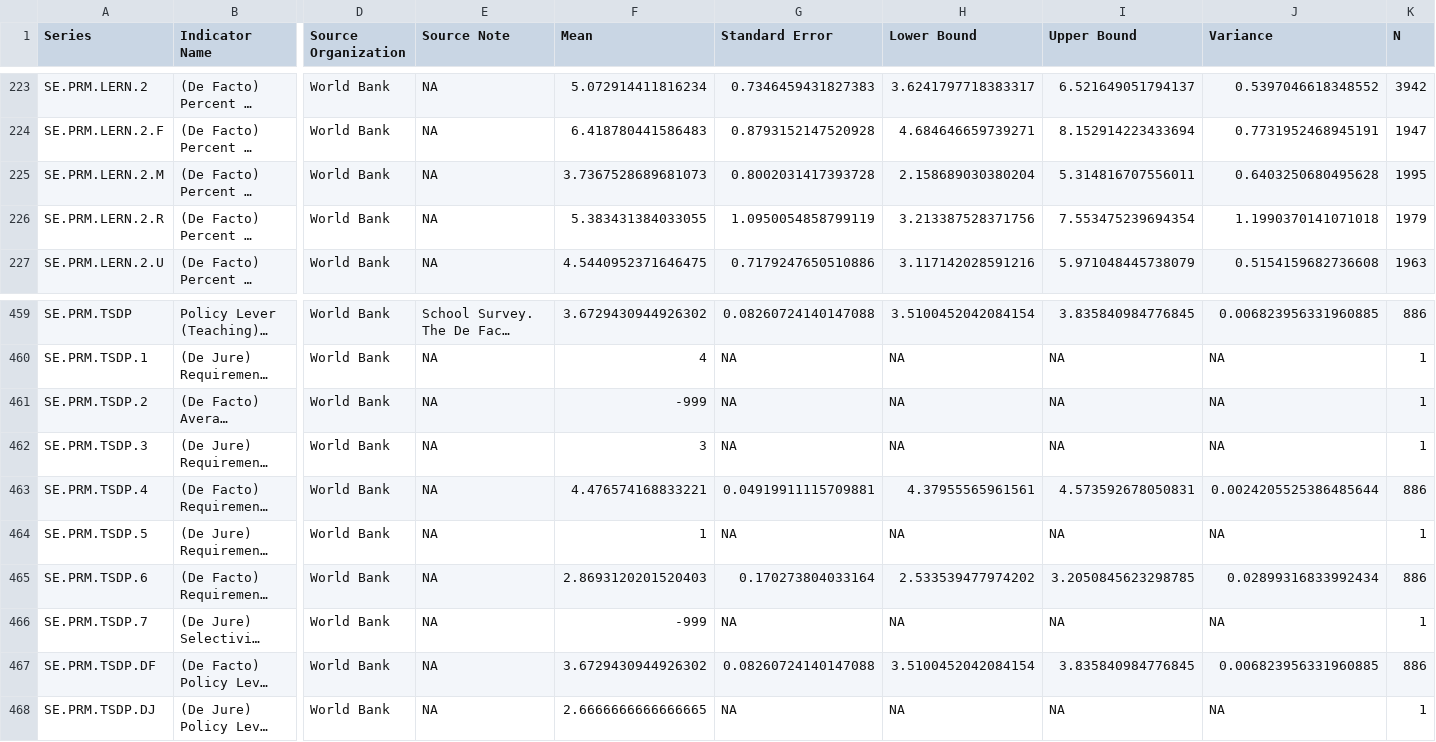
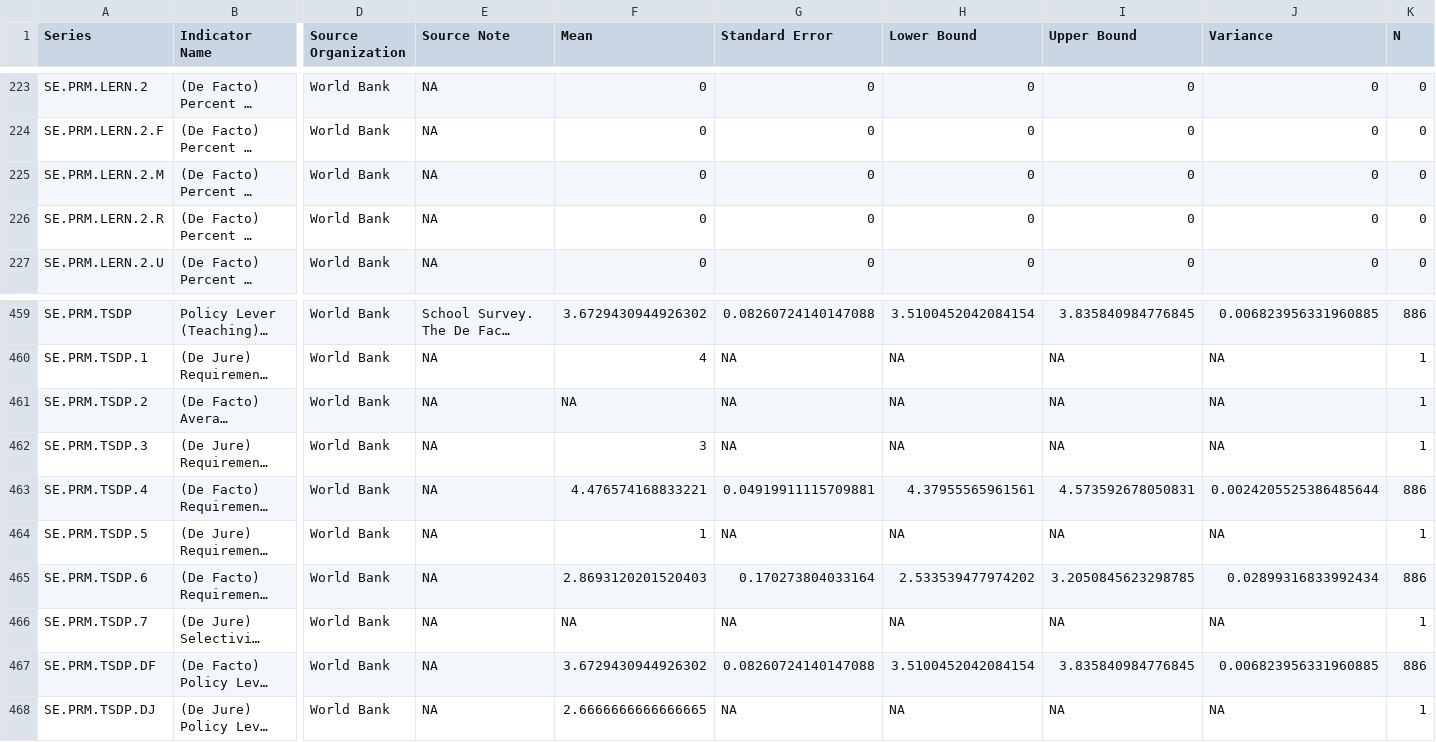
Before and after one commit to GEPD-Production/GEPD_Production-Nigeria_Edo, a CSV file: 04_GEPD_Indicators/NGA_GEPD_Indicators_Stata.csv, drawn as a sheet; only a part is shown, gaps mark what is left out; long unchanged cells end in …; the diff covers the shown part only; the diff names each change by its address in the sheet, - before the commit and + after, or states it on an @@ line.

```diff
--- a/04_GEPD_Indicators/NGA_GEPD_Indicators_Stata.csv
+++ b/04_GEPD_Indicators/NGA_GEPD_Indicators_Stata.csv
-F223 (Mean): 5.072914411816234
+F223 (Mean): 0
-G223 (Standard Error): 0.7346459431827383
+G223 (Standard Error): 0
-H223 (Lower Bound): 3.6241797718383317
+H223 (Lower Bound): 0
-I223 (Upper Bound): 6.521649051794137
+I223 (Upper Bound): 0
-J223 (Variance): 0.5397046618348552
+J223 (Variance): 0
-K223 (N): 3942
+K223 (N): 0
-F224 (Mean): 6.418780441586483
+F224 (Mean): 0
-G224 (Standard Error): 0.8793152147520928
+G224 (Standard Error): 0
-H224 (Lower Bound): 4.684646659739271
+H224 (Lower Bound): 0
-I224 (Upper Bound): 8.152914223433694
+I224 (Upper Bound): 0
-J224 (Variance): 0.7731952468945191
+J224 (Variance): 0
-K224 (N): 1947
+K224 (N): 0
-F225 (Mean): 3.7367528689681073
+F225 (Mean): 0
-G225 (Standard Error): 0.8002031417393728
+G225 (Standard Error): 0
-H225 (Lower Bound): 2.158689030380204
+H225 (Lower Bound): 0
-I225 (Upper Bound): 5.314816707556011
+I225 (Upper Bound): 0
-J225 (Variance): 0.6403250680495628
+J225 (Variance): 0
-K225 (N): 1995
+K225 (N): 0
-F226 (Mean): 5.383431384033055
+F226 (Mean): 0
-G226 (Standard Error): 1.0950054858799119
+G226 (Standard Error): 0
-H226 (Lower Bound): 3.213387528371756
+H226 (Lower Bound): 0
-I226 (Upper Bound): 7.553475239694354
+I226 (Upper Bound): 0
-J226 (Variance): 1.1990370141071018
+J226 (Variance): 0
-K226 (N): 1979
+K226 (N): 0
-F227 (Mean): 4.5440952371646475
+F227 (Mean): 0
-G227 (Standard Error): 0.7179247650510886
+G227 (Standard Error): 0
-H227 (Lower Bound): 3.117142028591216
+H227 (Lower Bound): 0
-I227 (Upper Bound): 5.971048445738079
+I227 (Upper Bound): 0
-J227 (Variance): 0.5154159682736608
+J227 (Variance): 0
-K227 (N): 1963
+K227 (N): 0
-F461 (Mean): -999
+F461 (Mean): NA
-F466 (Mean): -999
+F466 (Mean): NA
```
Also changed, not shown: 77 edited cells elsewhere in this file.
